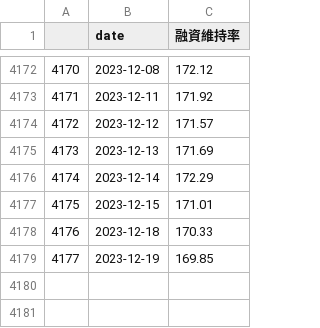
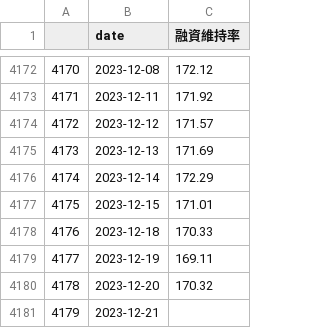
Before and after one commit to catt5881/CBc, a CSV file: 上市櫃_融資維持率.csv, drawn as a sheet; only a part is shown, gaps mark what is left out.

```diff
--- a/上市櫃_融資維持率.csv
+++ b/上市櫃_融資維持率.csv
@@ -4178,2 +4178,4 @@
 4176,2023-12-18,170.33
-4177,2023-12-19,169.85
+4177,2023-12-19,169.11
+4178,2023-12-20,170.32
+4179,2023-12-21,
```
Also changed, not shown: CB指數日線PR.csv, df_combined_評分.csv, 9 other files.
